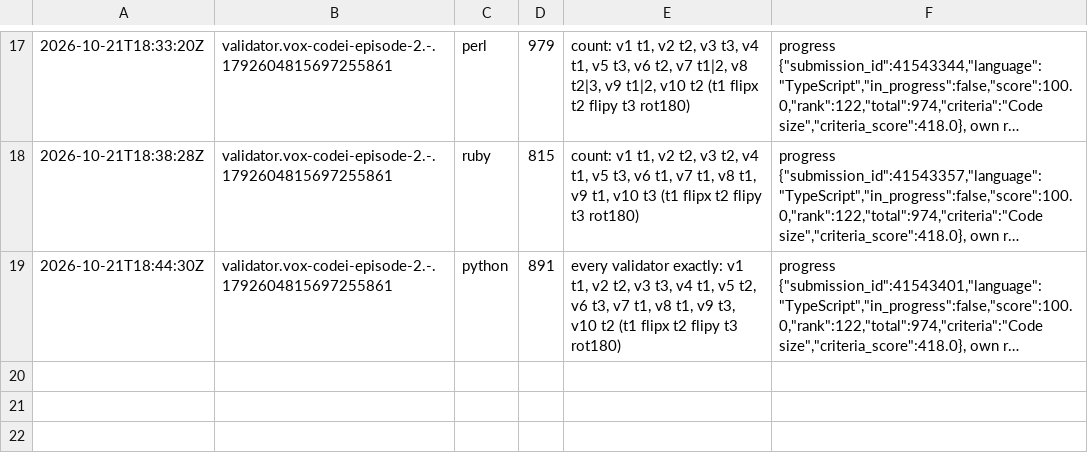
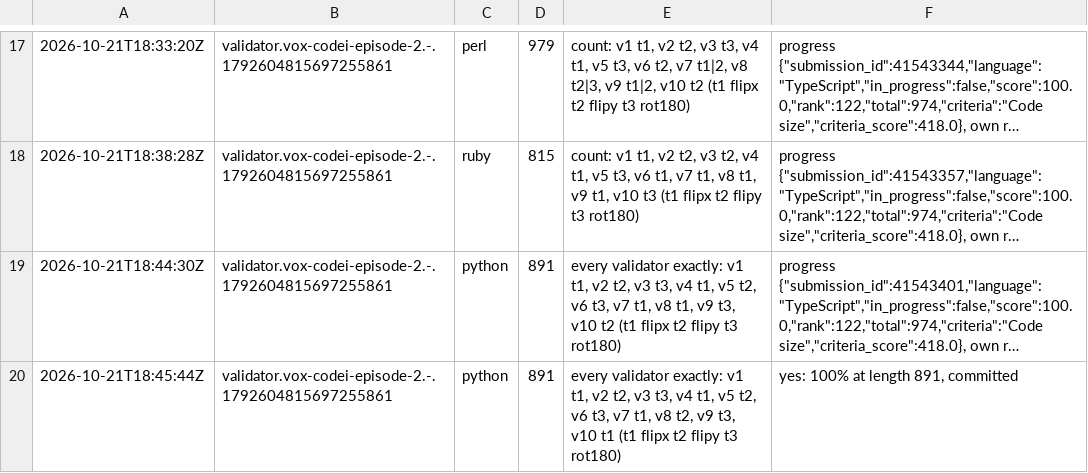
Before and after one commit to Alexdelia/puzzle, a TSV file: codingame/codegolf/puzzle/vox-codei-episode-2/probe/probes.tsv, drawn as a sheet; only a part is shown, gaps mark what is left out; long unchanged cells end in …; the diff names each change by its address in the sheet, - before the commit and + after, or states it on an @@ line.

Commit message:
chore(golf): probes vox-codei-episode-2

```diff
--- a/codingame/codegolf/puzzle/vox-codei-episode-2/probe/probes.tsv
+++ b/codingame/codegolf/puzzle/vox-codei-episode-2/probe/probes.tsv
+row 20: 2026-10-21T18:45:44Z | validator.vox-codei-episode-2.-.1792604815697255861 | python | 891 | every validator exactly: v1 t1, v2 t2, v3 t3, v4 t1, v5 t2, v6 t3, v7 t1, v8 t2, v9 t3, v10 t1 (t1 flipx t2 flipy t3 rot180) | yes: 100% at length 891, committed
```
